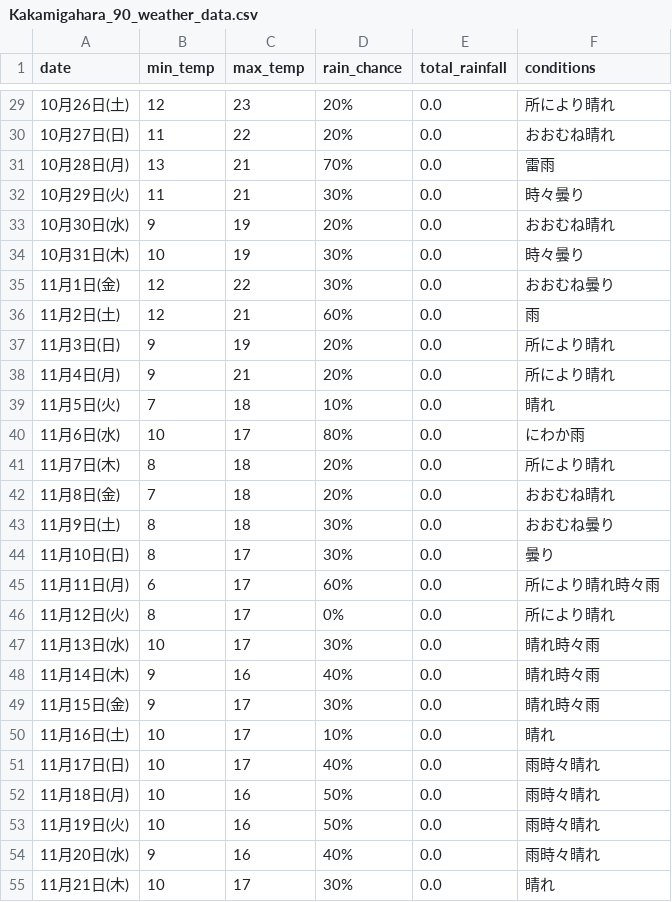
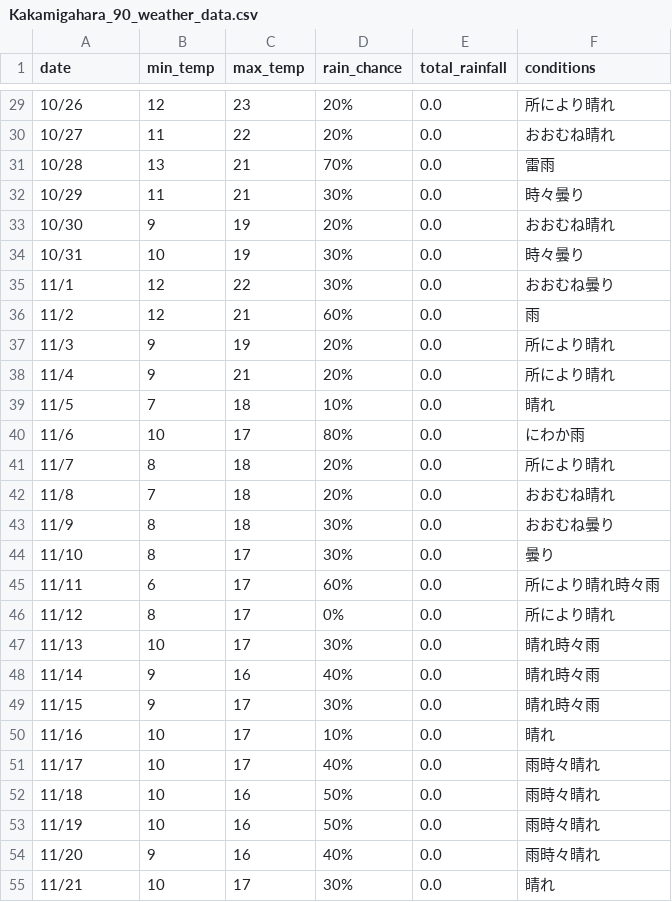
Before and after one commit to Curtendo/weather-scraper, a CSV file: Kakamigahara_90_weather_data.csv, drawn as a sheet; only a part is shown, gaps mark what is left out; the diff covers the shown part only.

```diff
--- a/Kakamigahara_90_weather_data.csv
+++ b/Kakamigahara_90_weather_data.csv
@@ -29,27 +29,27 @@
-10月26日(土),12,23,20%,0.0,所により晴れ
-10月27日(日),11,22,20%,0.0,おおむね晴れ
-10月28日(月),13,21,70%,0.0,雷雨
-10月29日(火),11,21,30%,0.0,時々曇り
-10月30日(水),9,19,20%,0.0,おおむね晴れ
-10月31日(木),10,19,30%,0.0,時々曇り
-11月1日(金),12,22,30%,0.0,おおむね曇り
-11月2日(土),12,21,60%,0.0,雨
-11月3日(日),9,19,20%,0.0,所により晴れ
-11月4日(月),9,21,20%,0.0,所により晴れ
-11月5日(火),7,18,10%,0.0,晴れ
-11月6日(水),10,17,80%,0.0,にわか雨
-11月7日(木),8,18,20%,0.0,所により晴れ
-11月8日(金),7,18,20%,0.0,おおむね晴れ
-11月9日(土),8,18,30%,0.0,おおむね曇り
-11月10日(日),8,17,30%,0.0,曇り
-11月11日(月),6,17,60%,0.0,所により晴れ時々雨
-11月12日(火),8,17,0%,0.0,所により晴れ
-11月13日(水),10,17,30%,0.0,晴れ時々雨
-11月14日(木),9,16,40%,0.0,晴れ時々雨
-11月15日(金),9,17,30%,0.0,晴れ時々雨
-11月16日(土),10,17,10%,0.0,晴れ
-11月17日(日),10,17,40%,0.0,雨時々晴れ
-11月18日(月),10,16,50%,0.0,雨時々晴れ
-11月19日(火),10,16,50%,0.0,雨時々晴れ
-11月20日(水),9,16,40%,0.0,雨時々晴れ
-11月21日(木),10,17,30%,0.0,晴れ
+10/26,12,23,20%,0.0,所により晴れ
+10/27,11,22,20%,0.0,おおむね晴れ
+10/28,13,21,70%,0.0,雷雨
+10/29,11,21,30%,0.0,時々曇り
+10/30,9,19,20%,0.0,おおむね晴れ
+10/31,10,19,30%,0.0,時々曇り
+11/1,12,22,30%,0.0,おおむね曇り
+11/2,12,21,60%,0.0,雨
+11/3,9,19,20%,0.0,所により晴れ
+11/4,9,21,20%,0.0,所により晴れ
+11/5,7,18,10%,0.0,晴れ
+11/6,10,17,80%,0.0,にわか雨
+11/7,8,18,20%,0.0,所により晴れ
+11/8,7,18,20%,0.0,おおむね晴れ
+11/9,8,18,30%,0.0,おおむね曇り
+11/10,8,17,30%,0.0,曇り
+11/11,6,17,60%,0.0,所により晴れ時々雨
+11/12,8,17,0%,0.0,所により晴れ
+11/13,10,17,30%,0.0,晴れ時々雨
+11/14,9,16,40%,0.0,晴れ時々雨
+11/15,9,17,30%,0.0,晴れ時々雨
+11/16,10,17,10%,0.0,晴れ
+11/17,10,17,40%,0.0,雨時々晴れ
+11/18,10,16,50%,0.0,雨時々晴れ
+11/19,10,16,50%,0.0,雨時々晴れ
+11/20,9,16,40%,0.0,雨時々晴れ
+11/21,10,17,30%,0.0,晴れ
```
Also changed, not shown: 63 edited cells elsewhere in this file, Okinawa_90_weather_data.csv, Osaka_90_weather_data.csv, 39 other files.
